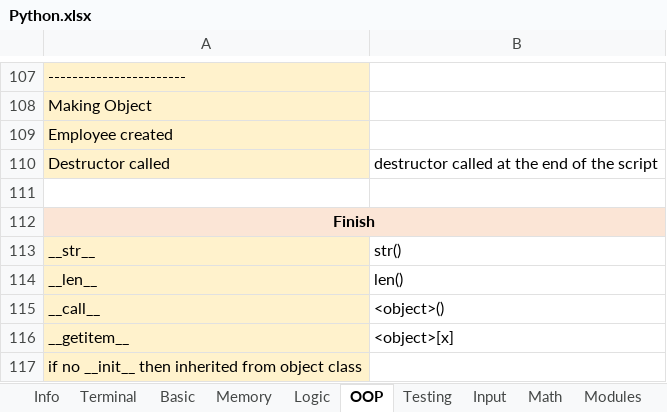
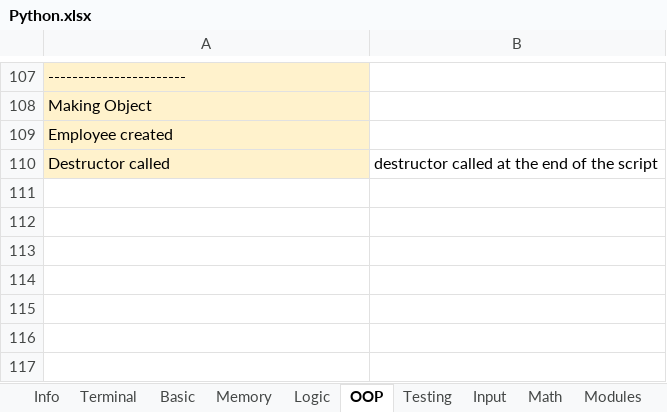
Before and after one commit to KirillTechnology/web_portfolio, an Excel workbook: cheats/Python/Python.xlsx, sheet OOP, drawn as a sheet; only a part is shown, gaps mark what is left out; values as stored, in another font and other column widths than the file's, no borders; the diff names each change by its address in the sheet, - before the commit and + after, or states it on an @@ line.

```diff
--- a/cheats/Python/Python.xlsx (sheet OOP)
+++ b/cheats/Python/Python.xlsx (sheet OOP)
-row 111: (empty)
-row 112: Finish
-row 113: __str__ | str()
-row 114: __len__ | len()
-row 115: __call__ | <object>()
-row 116: __getitem__ | <object>[x]
-row 117: if no __init__ then inherited from object class
```
Also changed, not shown: sheet Basic, sheet Info.
